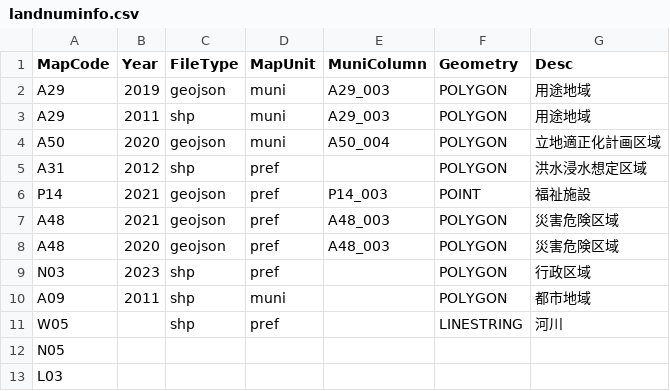
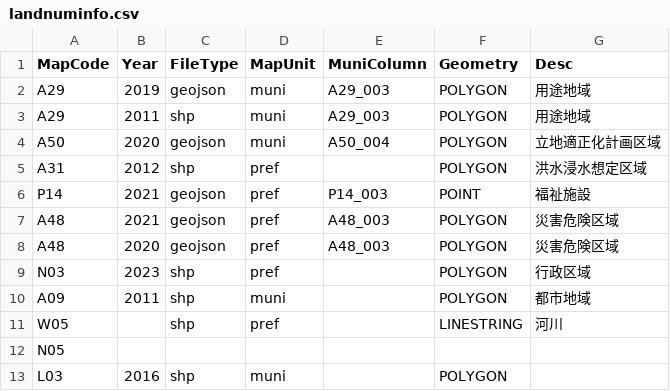
Before and after one commit to babayoshihiko/geojp, a CSV file: data/landnuminfo.csv, drawn as a sheet.

```diff
--- a/data/landnuminfo.csv
+++ b/data/landnuminfo.csv
@@ -12,2 +12,2 @@ W05,,shp,pref,,LINESTRING,河川
 N05,,,,,,
-L03,,,,,,
+L03,2016,shp,muni,,POLYGON,
```
Also changed, not shown: 3 other files.
